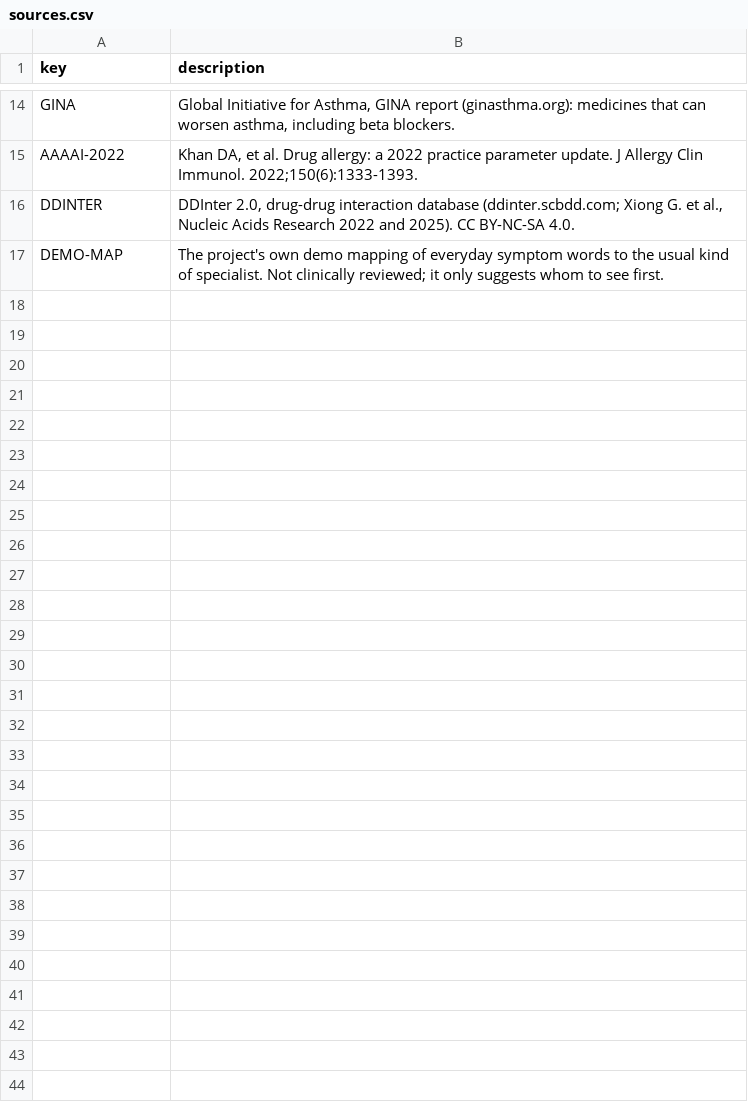
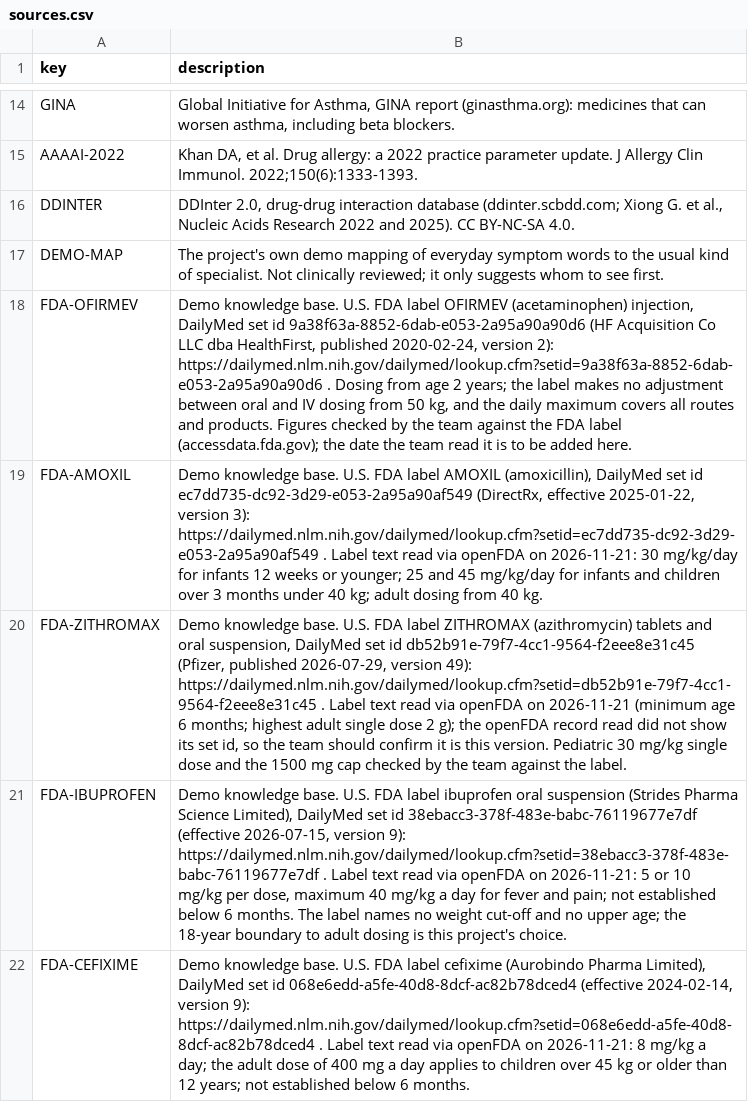
Before and after one commit to ErhaRafiq/noramedlink, a CSV file: backend/services/knowledge/data/sources.csv, drawn as a sheet; only a part is shown, gaps mark what is left out; the diff names each change by its address in the sheet, - before the commit and + after, or states it on an @@ line.

```diff
--- a/backend/services/knowledge/data/sources.csv
+++ b/backend/services/knowledge/data/sources.csv
+row 18: FDA-OFIRMEV | Demo knowledge base. U.S. FDA label OFIRMEV (acetaminophen) injection, DailyMed set id 9a38f63a-8852-6dab-e053-2a95a90a90d6 (HF Acquisition Co LLC dba HealthFirst, published 2020-02-24, version 2): https://dailymed.nlm.nih.gov/dailymed/lookup.cfm?setid=9a38f63a-8852-6dab-e053-2a95a90a90d6 . Dosing from age 2 years; the label makes no adjustment between oral and IV dosing from 50 kg, and the daily maximum covers all routes and products. Figures checked by the team against the FDA label (accessdata.fda.gov); the date the team read it is to be added here.
+row 19: FDA-AMOXIL | Demo knowledge base. U.S. FDA label AMOXIL (amoxicillin), DailyMed set id ec7dd735-dc92-3d29-e053-2a95a90af549 (DirectRx, effective 2025-01-22, version 3): https://dailymed.nlm.nih.gov/dailymed/lookup.cfm?setid=ec7dd735-dc92-3d29-e053-2a95a90af549 . Label text read via openFDA on 2026-11-21: 30 mg/kg/day for infants 12 weeks or younger; 25 and 45 mg/kg/day for infants and children over 3 months under 40 kg; adult dosing from 40 kg.
+row 20: FDA-ZITHROMAX | Demo knowledge base. U.S. FDA label ZITHROMAX (azithromycin) tablets and oral suspension, DailyMed set id db52b91e-79f7-4cc1-9564-f2eee8e31c45 (Pfizer, published 2026-07-29, version 49): https://dailymed.nlm.nih.gov/dailymed/lookup.cfm?setid=db52b91e-79f7-4cc1-9564-f2eee8e31c45 . Label text read via openFDA on 2026-11-21 (minimum age 6 months; highest adult single dose 2 g); the openFDA record read did not show its set id, so the team should confirm it is this version. Pediatric 30 mg/kg single dose and the 1500 mg cap checked by the team against the label.
+row 21: FDA-IBUPROFEN | Demo knowledge base. U.S. FDA label ibuprofen oral suspension (Strides Pharma Science Limited), DailyMed set id 38ebacc3-378f-483e-babc-76119677e7df (effective 2026-07-15, version 9): https://dailymed.nlm.nih.gov/dailymed/lookup.cfm?setid=38ebacc3-378f-483e-babc-76119677e7df . Label text read via openFDA on 2026-11-21: 5 or 10 mg/kg per dose, maximum 40 mg/kg a day for fever and pain; not established below 6 months. The label names no weight cut-off and no upper age; the 18-year boundary to adult dosing is this project's choice.
+row 22: FDA-CEFIXIME | Demo knowledge base. U.S. FDA label cefixime (Aurobindo Pharma Limited), DailyMed set id 068e6edd-a5fe-40d8-8dcf-ac82b78dced4 (effective 2024-02-14, version 9): https://dailymed.nlm.nih.gov/dailymed/lookup.cfm?setid=068e6edd-a5fe-40d8-8dcf-ac82b78dced4 . Label text read via openFDA on 2026-11-21: 8 mg/kg a day; the adult dose of 400 mg a day applies to children over 45 kg or older than 12 years; not established below 6 months.
```
Also changed, not shown: 9 other files.
